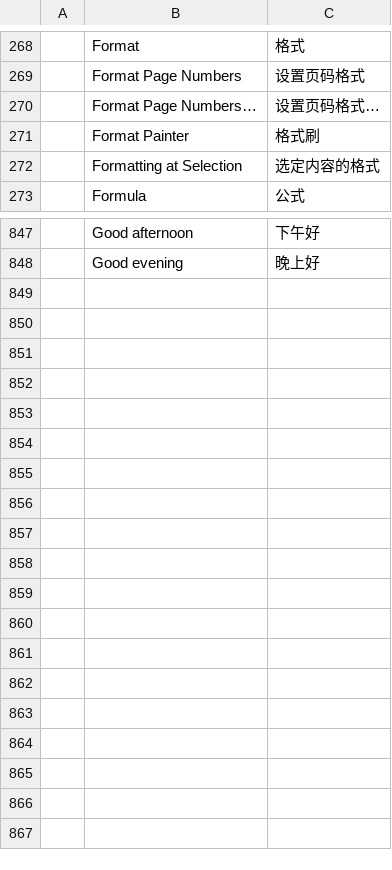
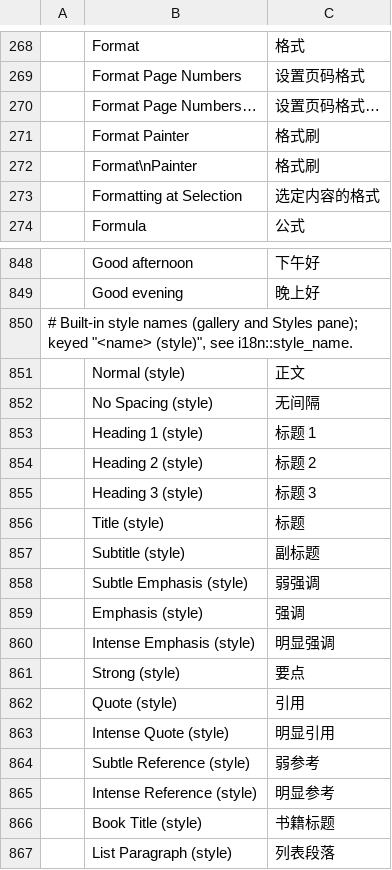
Before and after one commit to OpenFabrica/wordfabrica, a TSV file: crates/ui-egui/src/i18n/zh-hans.tsv, drawn as a sheet; only a part is shown, gaps mark what is left out.

```diff
--- a/crates/ui-egui/src/i18n/zh-hans.tsv
+++ b/crates/ui-egui/src/i18n/zh-hans.tsv
@@ -271,2 +271,3 @@
 	Format Painter	格式刷
+	Format\nPainter	格式刷
 	Formatting at Selection	选定内容的格式
@@ -848 +849,19 @@
 	Good evening	晚上好
+# Built-in style names (gallery and Styles pane); keyed "<name> (style)", see i18n::style_name.
+	Normal (style)	正文
+	No Spacing (style)	无间隔
+	Heading 1 (style)	标题 1
+	Heading 2 (style)	标题 2
+	Heading 3 (style)	标题 3
+	Title (style)	标题
+	Subtitle (style)	副标题
+	Subtle Emphasis (style)	弱强调
+	Emphasis (style)	强调
+	Intense Emphasis (style)	明显强调
+	Strong (style)	要点
+	Quote (style)	引用
+	Intense Quote (style)	明显引用
+	Subtle Reference (style)	弱参考
+	Intense Reference (style)	明显参考
+	Book Title (style)	书籍标题
+	List Paragraph (style)	列表段落
```
Also changed, not shown: crates/ui-egui/src/i18n/ja.tsv, crates/ui-egui/src/i18n/zh-hant.tsv, 6 other files.
